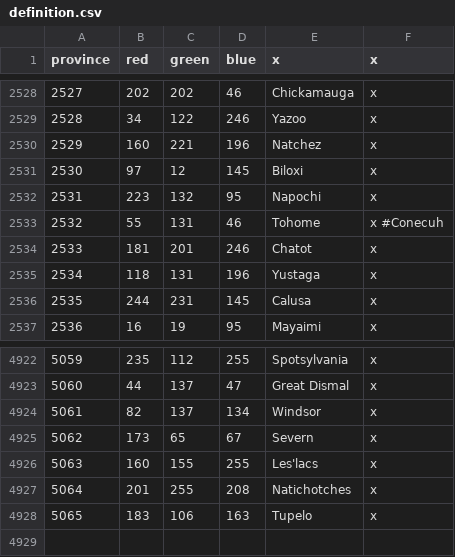
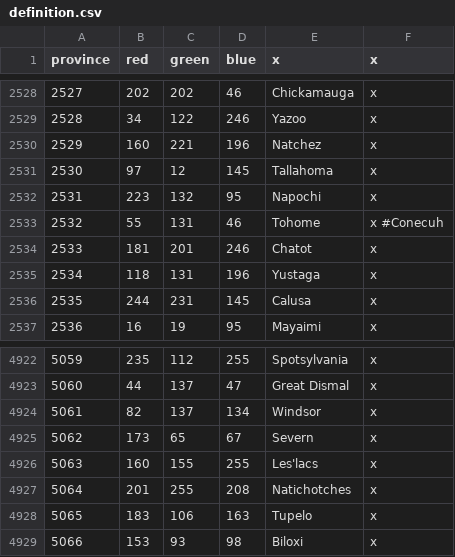
Before and after one commit to LAtE-Team/LAtE-Standalone, a CSV file: LAtE_EU4/map/definition.csv, drawn as a sheet; only a part is shown, gaps mark what is left out.

```diff
--- a/LAtE_EU4/map/definition.csv
+++ b/LAtE_EU4/map/definition.csv
@@ -2530,3 +2530,3 @@ province;red;green;blue;x;x
 2529;160;221;196;Natchez;x
-2530;97;12;145;Biloxi;x
+2530;97;12;145;Tallahoma;x
 2531;223;132;95;Napochi;x
@@ -4928 +4928,2 @@ province;red;green;blue;x;x
 5065;183;106;163;Tupelo;x
+5066;153;93;98;Biloxi;x
```
Also changed, not shown: 9 other files.
